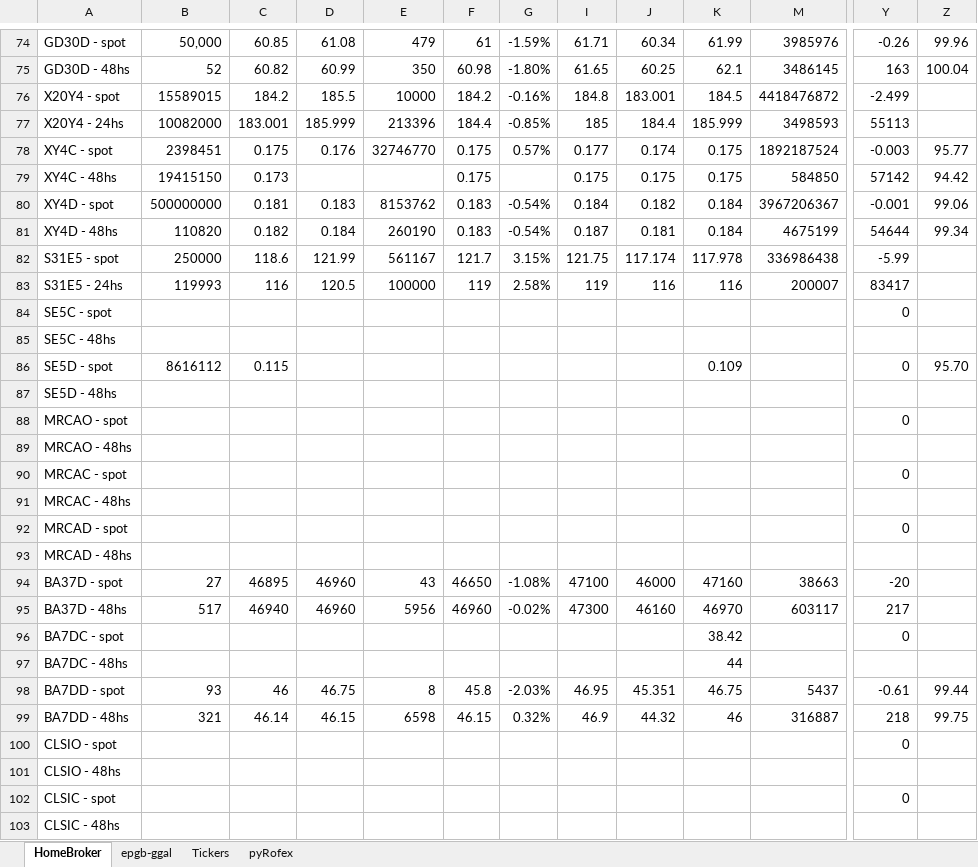
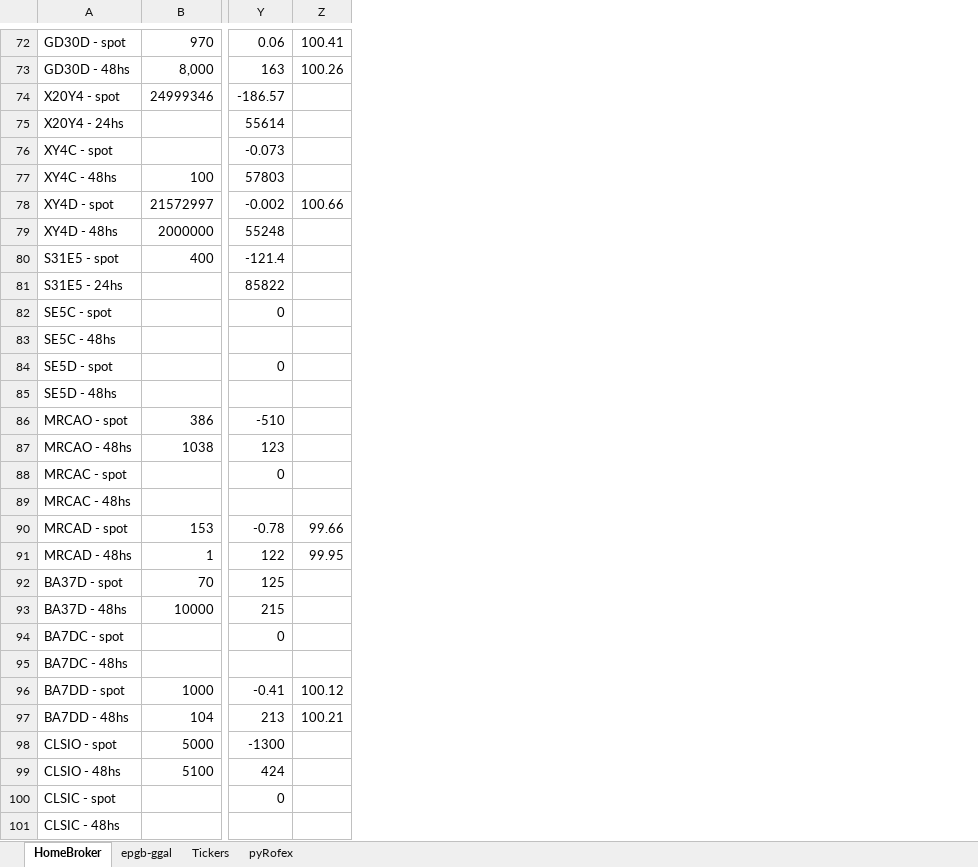
Before and after one commit to piolifl/pyHomeBroker, an Excel workbook: epgb_pyHB.xlsx, sheet HomeBroker, drawn as a sheet; only a part is shown, gaps mark what is left out; values as stored, in another font and other column widths than the file's, no cell formats; conditional formats not drawn; removed rows and columns are numbered as before the commit, all else as after; the diff covers the shown part only; the diff names each change by its address in the sheet, - before the commit and + after, or states it on an @@ line.

```diff
--- a/epgb_pyHB.xlsx (sheet HomeBroker)
+++ b/epgb_pyHB.xlsx (sheet HomeBroker)
-column B, rows 74-99: 50,000 | 52 | 15589015 | 10082000 | 2398451 | 19415150 | 500000000 | 110820 | 250000 | 119993 |  |  | 8616112 |  |  |  |  |  |  |  | 27 | 517 |  |  | 93 | 321
-column C, rows 74-99: 60.85 | 60.82 | 184.2 | 183.001 | 0.175 | 0.173 | 0.181 | 0.182 | 118.6 | 116 |  |  | 0.115 |  |  |  |  |  |  |  | 46895 | 46940 |  |  | 46 | 46.14
-column D, rows 74-99: 61.08 | 60.99 | 185.5 | 185.999 | 0.176 |  | 0.183 | 0.184 | 121.99 | 120.5 |  |  |  |  |  |  |  |  |  |  | 46960 | 46960 |  |  | 46.75 | 46.15
-column E, rows 74-99: 479 | 350 | 10000 | 213396 | 32746770 |  | 8153762 | 260190 | 561167 | 100000 |  |  |  |  |  |  |  |  |  |  | 43 | 5956 |  |  | 8 | 6598
-column F, rows 74-99: 61 | 60.98 | 184.2 | 184.4 | 0.175 | 0.175 | 0.183 | 0.183 | 121.7 | 119 |  |  |  |  |  |  |  |  |  |  | 46650 | 46960 |  |  | 45.8 | 46.15
-column G, rows 74-99: -1.59% | -1.80% | -0.16% | -0.85% | 0.57% |  | -0.54% | -0.54% | 3.15% | 2.58% |  |  |  |  |  |  |  |  |  |  | -1.08% | -0.02% |  |  | -2.03% | 0.32%
-column I, rows 74-99: 61.71 | 61.65 | 184.8 | 185 | 0.177 | 0.175 | 0.184 | 0.187 | 121.75 | 119 |  |  |  |  |  |  |  |  |  |  | 47100 | 47300 |  |  | 46.95 | 46.9
-column J, rows 74-99: 60.34 | 60.25 | 183.001 | 184.4 | 0.174 | 0.175 | 0.182 | 0.181 | 117.174 | 116 |  |  |  |  |  |  |  |  |  |  | 46000 | 46160 |  |  | 45.351 | 44.32
@@ column K hidden, rows 74-99: 61.99 | 62.1 | 184.5 | 185.999 | 0.175 | 0.175 | 0.184 | 0.184 | 117.978 | 116 |  |  | 0.109 |  |  |  |  |  |  |  | 47160 | 46970 | 38.42 | 44 | 46.75 | 46 @@
-column M, rows 74-99: 3985976 | 3486145 | 4418476872 | 3498593 | 1892187524 | 584850 | 3967206367 | 4675199 | 336986438 | 200007 |  |  |  |  |  |  |  |  |  |  | 38663 | 603117 |  |  | 5437 | 316887
+column B, rows 72-99: 970 | 8,000 | 24999346 |  |  | 100 | 21572997 | 2000000 | 400 |  |  |  |  |  | 386 | 1038 |  |  | 153 | 1 | 70 | 10000 |  |  | 1000 | 104 | 5000 | 5100
-Y72: -0.26
+Y72: 0.06
-Z72: 99.96
+Z72: 100.41
-Z73: 100.04
+Z73: 100.26
-Y74: -2.499
+Y74: -186.57
-Y75: 55113
+Y75: 55614
-Y76: -0.003
+Y76: -0.073
-Z76: 95.77
+Z76: (empty)
-Y77: 57142
+Y77: 57803
-Z77: 94.42
+Z77: (empty)
-Y78: -0.001
+Y78: -0.002
-Z78: 99.06
+Z78: 100.66
-Y79: 54644
+Y79: 55248
-Z79: 99.34
+Z79: (empty)
-Y80: -5.99
+Y80: -121.4
-Y81: 83417
+Y81: 85822
-Z84: 95.70
+Z84: (empty)
-Y86: 0
+Y86: -510
-Y87: (empty)
+Y87: 123
-Y90: 0
+Y90: -0.78
-Z90: (empty)
+Z90: 99.66
-Y91: (empty)
+Y91: 122
-Z91: (empty)
+Z91: 99.95
-Y92: -20
+Y92: 125
-Y93: 217
+Y93: 215
-Y96: -0.61
+Y96: -0.41
-Z96: 99.44
+Z96: 100.12
-Y97: 218
+Y97: 213
-Z97: 99.75
+Z97: 100.21
-Y98: 0
+Y98: -1300
-Y99: (empty)
+Y99: 424
```
Also changed, not shown: 5 added rows, 31 removed rows, 12 hidden or unhidden rows, 11 added columns, 3 removed columns, 116 edited cells and merged cells elsewhere in this sheet, sheet epgb-ggal, sheet Tickers, cell formats, formulas that keep their value, hidden cells, 4 other files.
